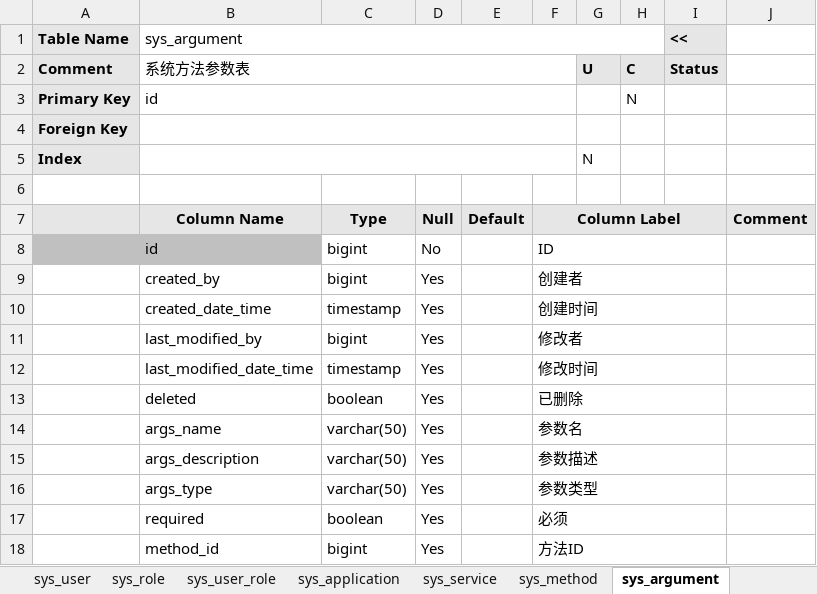
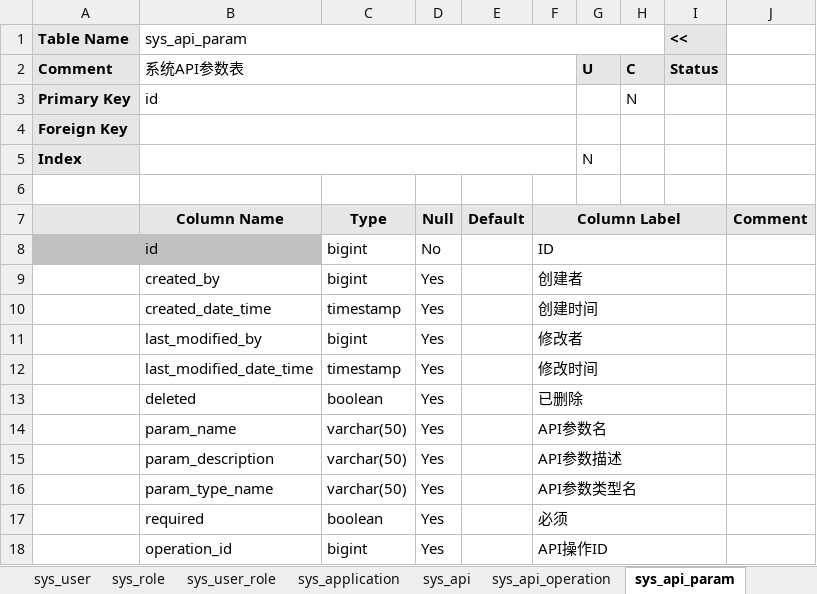
Before and after one commit to bashuyi/qbc, an Excel workbook: doc/DB.xlsm, sheet sys_api_param, drawn as a sheet; values as stored, in another font and other column widths than the file's, no borders; the diff names each change by its address in the sheet, - before the commit and + after, or states it on an @@ line.

```diff
--- a/doc/DB.xlsm (sheet sys_api_param)
+++ b/doc/DB.xlsm (sheet sys_api_param)
-sheet tab: sys_service
+sheet tab: sys_api
-sheet tab: sys_method
+sheet tab: sys_api_operation
-sheet tab: sys_argument
+sheet tab: sys_api_param
-B1: sys_argument
+B1: sys_api_param
-B2 (sys_api_param): 系统方法参数表
+B2 (sys_api_param): 系统API参数表
-B14 (sys_api_param): args_name
+B14 (sys_api_param): param_name
-F14: 参数名
+F14: API参数名
-B15 (sys_api_param): args_description
+B15 (sys_api_param): param_description
-F15: 参数描述
+F15: API参数描述
-B16 (sys_api_param): args_type
+B16 (sys_api_param): param_type_name
-F16: 参数类型
+F16: API参数类型名
-B18 (sys_api_param): method_id
+B18 (sys_api_param): operation_id
-F18: 方法ID
+F18: API操作ID
```
Also changed, not shown: sheet ~Index~, sheet sys_api_operation, sheet sys_api, sheet sys_resource, 9 other files.
